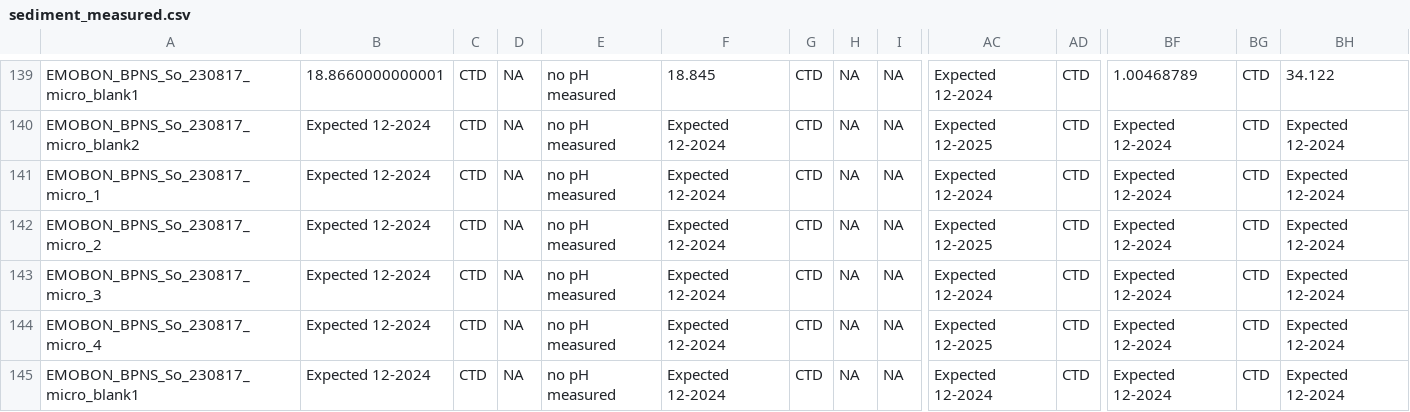
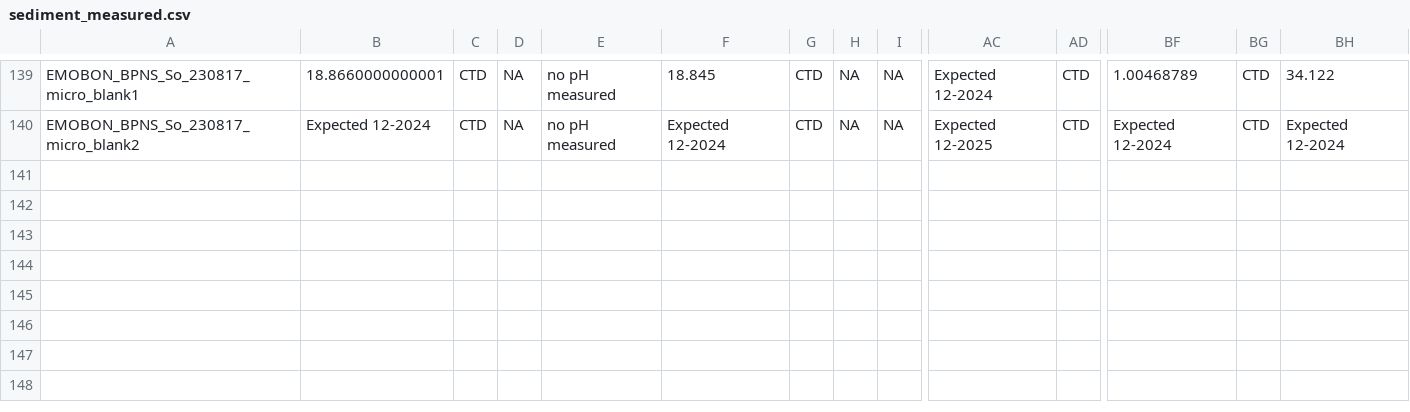
Before and after one commit to emo-bon/observatory-bpns-crate, a CSV file: logsheets/filtered/sediment_measured.csv, drawn as a sheet; only a part is shown, gaps mark what is left out; rows hold the shown columns only; the diff names each change by its address in the sheet, - before the commit and + after, or states it on an @@ line.

```diff
--- a/logsheets/filtered/sediment_measured.csv
+++ b/logsheets/filtered/sediment_measured.csv
-row 141: EMOBON_BPNS_So_230817_micro_1 | Expected 12-2024 | CTD | NA | no pH measured | Expected 12-2024 | CTD | ΝΑ | ΝΑ | Expected 12-2024 | CTD | Expected 12-2024 | CTD | Expected 12-2024
-row 142: EMOBON_BPNS_So_230817_micro_2 | Expected 12-2024 | CTD | NA | no pH measured | Expected 12-2024 | CTD | ΝΑ | ΝΑ | Expected 12-2025 | CTD | Expected 12-2024 | CTD | Expected 12-2024
-row 143: EMOBON_BPNS_So_230817_micro_3 | Expected 12-2024 | CTD | NA | no pH measured | Expected 12-2024 | CTD | ΝΑ | ΝΑ | Expected 12-2024 | CTD | Expected 12-2024 | CTD | Expected 12-2024
-row 144: EMOBON_BPNS_So_230817_micro_4 | Expected 12-2024 | CTD | NA | no pH measured | Expected 12-2024 | CTD | ΝΑ | ΝΑ | Expected 12-2025 | CTD | Expected 12-2024 | CTD | Expected 12-2024
-row 145: EMOBON_BPNS_So_230817_micro_blank1 | Expected 12-2024 | CTD | NA | no pH measured | Expected 12-2024 | CTD | ΝΑ | ΝΑ | Expected 12-2024 | CTD | Expected 12-2024 | CTD | Expected 12-2024
```
Also changed, not shown: data-quality-control/report.csv, logsheets/filtered/sediment_sampling.csv, 8 other files.
